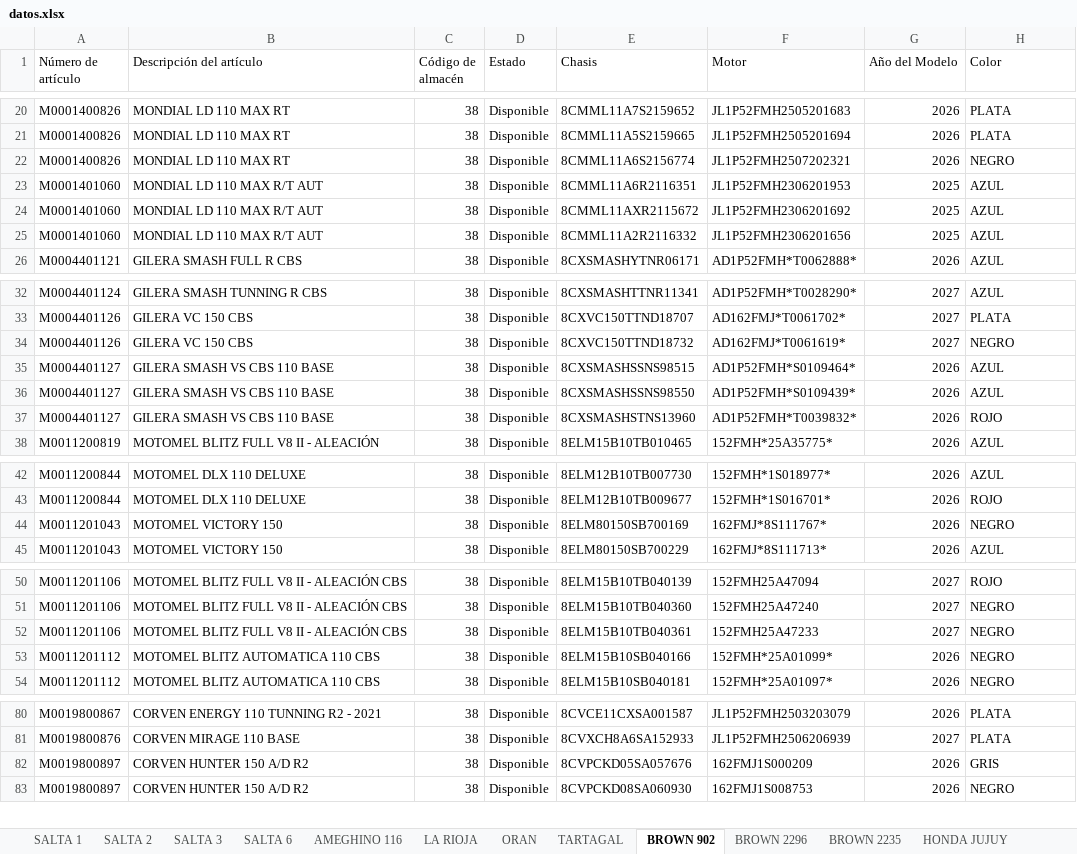
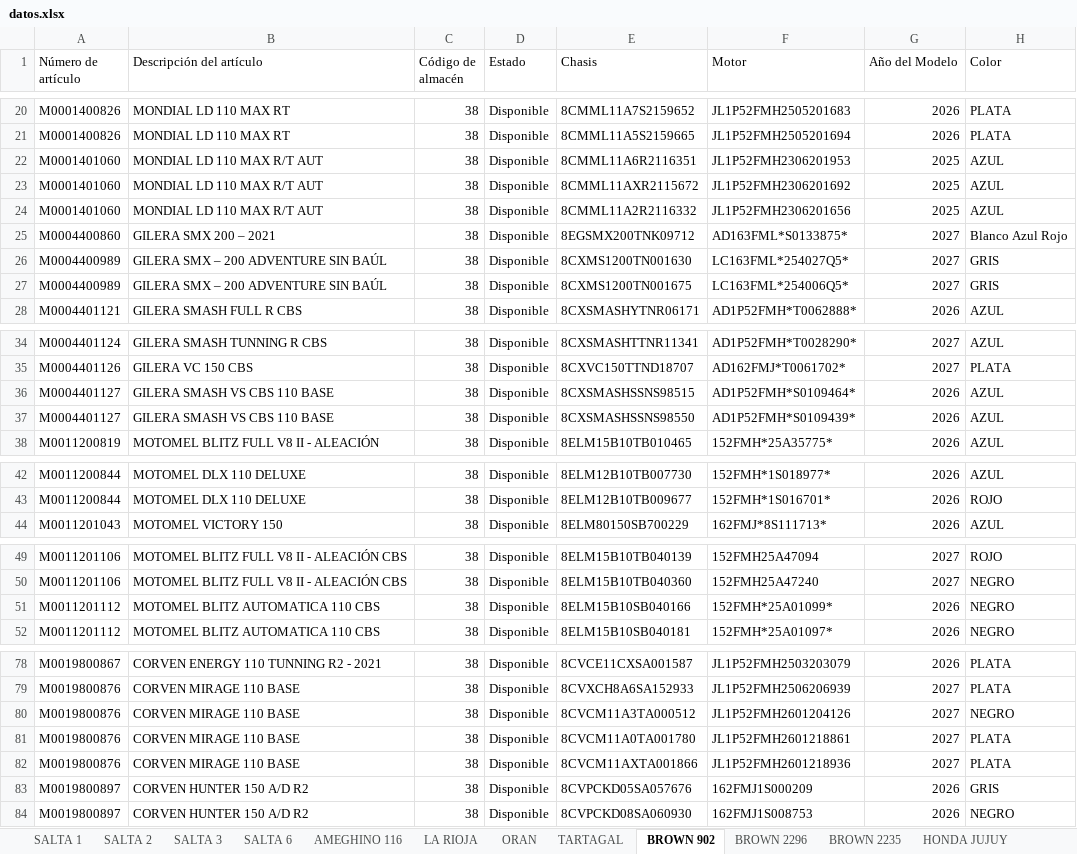
Before and after one commit to yuhmaksuc095-beep/logistica-jujuy, an Excel workbook: datos.xlsx, sheet BROWN 902, drawn as a sheet; only a part is shown, gaps mark what is left out; values as stored, in another font and other column widths than the file's, no borders; removed rows and columns are numbered as before the commit, all else as after; the diff covers the shown part only; the diff names each change by its address in the sheet, - before the commit and + after, or states it on an @@ line.

```diff
--- a/datos.xlsx (sheet BROWN 902)
+++ b/datos.xlsx (sheet BROWN 902)
-row 22: M0001400826 | MONDIAL LD 110 MAX RT | 38 | Disponible | 8CMML11A6S2156774 | JL1P52FMH2507202321 | 2026 | NEGRO
+row 25: M0004400860 | GILERA SMX 200 – 2021 | 38 | Disponible | 8EGSMX200TNK09712 | AD163FML*S0133875* | 2027 | Blanco Azul Rojo
+row 26: M0004400989 | GILERA SMX – 200 ADVENTURE SIN BAÚL | 38 | Disponible | 8CXMS1200TN001630 | LC163FML*254027Q5* | 2027 | GRIS
+row 27: M0004400989 | GILERA SMX – 200 ADVENTURE SIN BAÚL | 38 | Disponible | 8CXMS1200TN001675 | LC163FML*254006Q5* | 2027 | GRIS
-row 34: M0004401126 | GILERA VC 150 CBS | 38 | Disponible | 8CXVC150TTND18732 | AD162FMJ*T0061619* | 2027 | NEGRO
-row 37: M0004401127 | GILERA SMASH VS CBS 110 BASE | 38 | Disponible | 8CXSMASHSTNS13960 | AD1P52FMH*T0039832* | 2026 | ROJO
-row 44: M0011201043 | MOTOMEL VICTORY 150 | 38 | Disponible | 8ELM80150SB700169 | 162FMJ*8S111767* | 2026 | NEGRO
-row 52: M0011201106 | MOTOMEL BLITZ FULL V8 II - ALEACIÓN CBS | 38 | Disponible | 8ELM15B10TB040361 | 152FMH25A47233 | 2027 | NEGRO
+row 80: M0019800876 | CORVEN MIRAGE 110 BASE | 38 | Disponible | 8CVCM11A3TA000512 | JL1P52FMH2601204126 | 2027 | NEGRO
+row 81: M0019800876 | CORVEN MIRAGE 110 BASE | 38 | Disponible | 8CVCM11A0TA001780 | JL1P52FMH2601218861 | 2027 | PLATA
+row 82: M0019800876 | CORVEN MIRAGE 110 BASE | 38 | Disponible | 8CVCM11AXTA001866 | JL1P52FMH2601218936 | 2027 | PLATA
```
Also changed, not shown: 2 removed rows elsewhere in this sheet, sheet COCHUCHAL, sheet BROWN 2235, sheet LA RIOJA, sheet SALTA 2, sheet SALTA 3, sheet ORAN, 7 more sheets, other sheet tabs.
